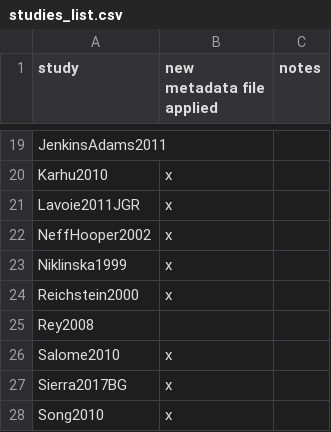
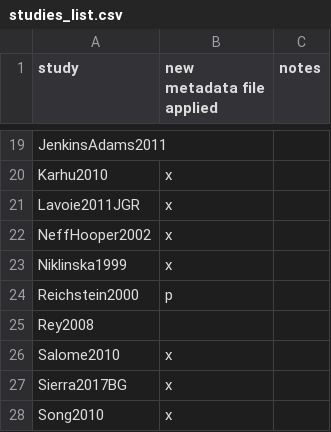
Before and after one commit to SoilBGC-Datashare/sidb, a CSV file: data/studies_list.csv, drawn as a sheet; only a part is shown, gaps mark what is left out.

Commit message:
Update studies_list.csv

```diff
--- a/data/studies_list.csv
+++ b/data/studies_list.csv
@@ -23,3 +23,3 @@ NeffHooper2002,x,
 Niklinska1999,x,
-Reichstein2000,x,
+Reichstein2000,p,
 Rey2008,,
```
